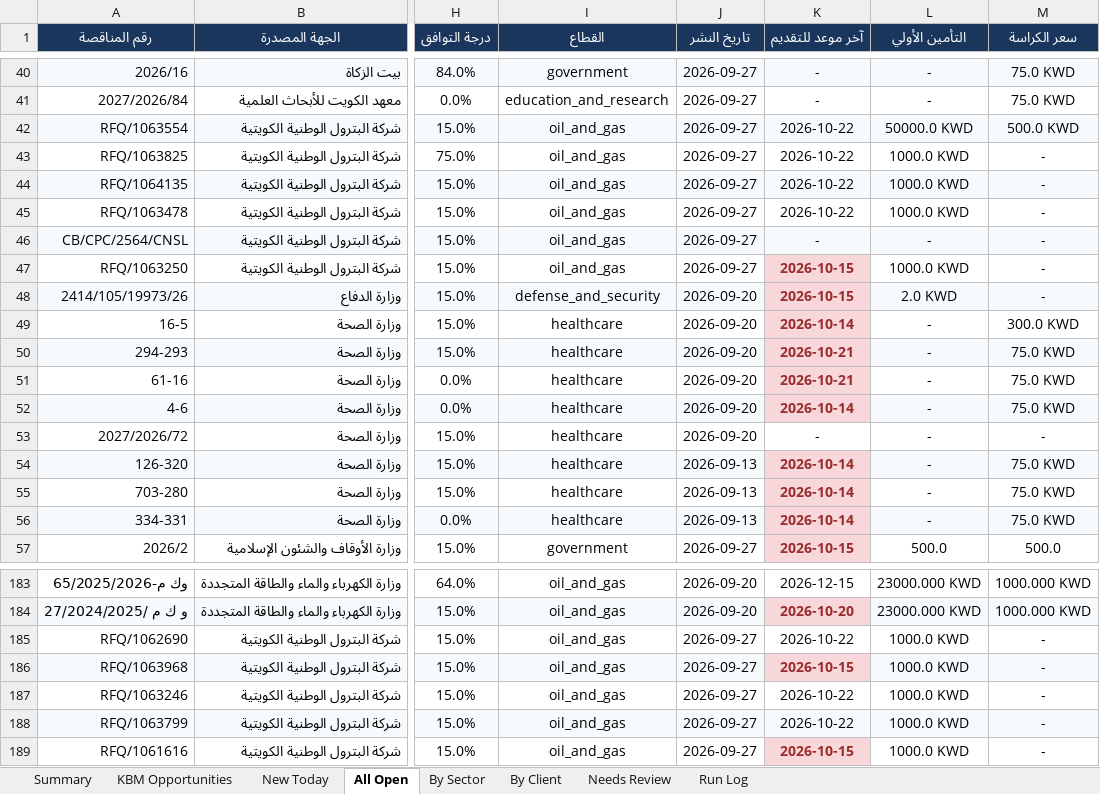
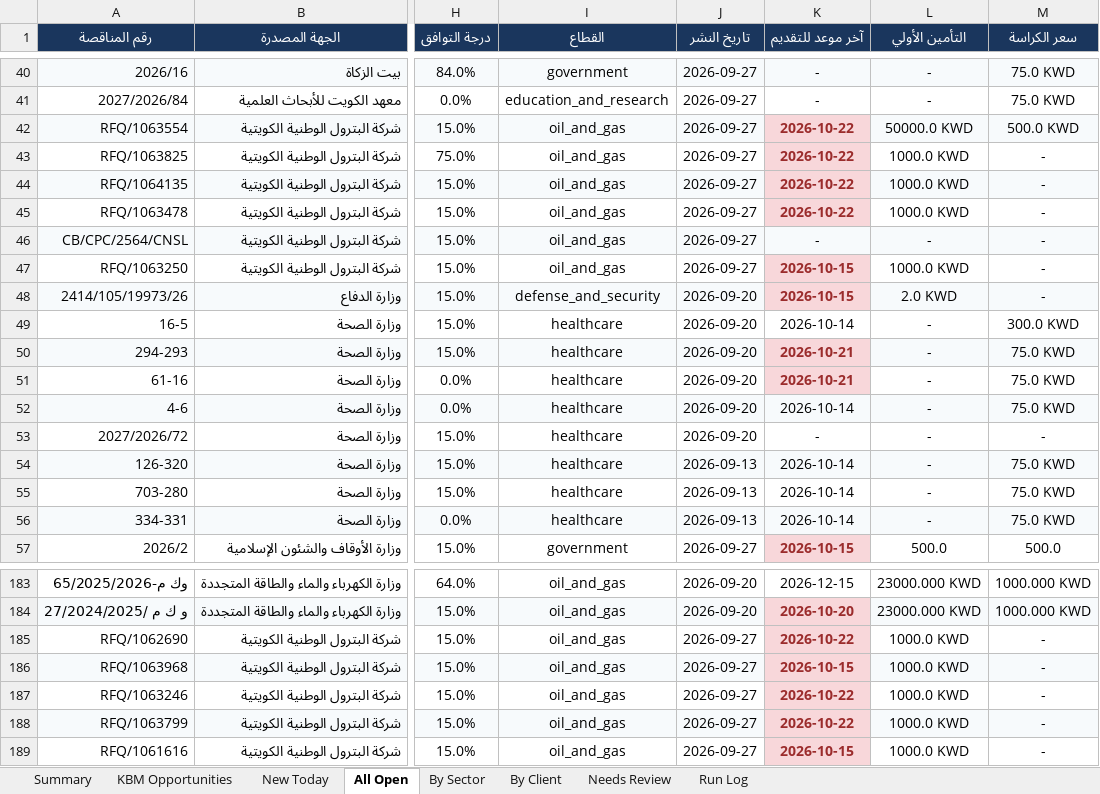
Before and after one commit to 6439144/KBM_TenderScout, an Excel workbook: output/reports/KBM_Tenders_Latest.xlsx, sheet All Open, drawn as a sheet; only a part is shown, gaps mark what is left out; values as stored, in another font and other column widths than the file's, no borders; the diff covers the shown part only; the diff names each change by its address in the sheet, - before the commit and + after, or states it on an @@ line.

```diff
--- a/output/reports/KBM_Tenders_Latest.xlsx (sheet All Open)
+++ b/output/reports/KBM_Tenders_Latest.xlsx (sheet All Open)
-K42 fill: #F7FAFC
+K42 fill: #F8D7DA
@@ K42:K45 bold: off → on, text colour: black → #9B2C2C @@
-K43 fill: none
+K43 fill: #F8D7DA
-K44 fill: #F7FAFC
+K44 fill: #F8D7DA
-K45 fill: none
+K45 fill: #F8D7DA
@@ K49 bold: on → off, text colour: #9B2C2C → black, fill: #F8D7DA → none @@
@@ K52 fill: #F8D7DA → #F7FAFC, bold: on → off, text colour: #9B2C2C → black @@
-K54 fill: #F8D7DA
+K54 fill: #F7FAFC
@@ K54:K56 bold: on → off, text colour: #9B2C2C → black @@
-K55 fill: #F8D7DA
+K55 fill: none
-K56 fill: #F8D7DA
+K56 fill: #F7FAFC
@@ K185 bold: off → on, text colour: black → #9B2C2C, fill: none → #F8D7DA @@
@@ K187:K188 bold: off → on, text colour: black → #9B2C2C @@
-K187 fill: none
+K187 fill: #F8D7DA
-K188 fill: #F7FAFC
+K188 fill: #F8D7DA
```
Also changed, not shown: cell formats elsewhere in this sheet, sheet New Today, sheet By Sector, sheet By Client, sheet Run Log, sheet KBM Opportunities, sheet Summary, 1 other file.
